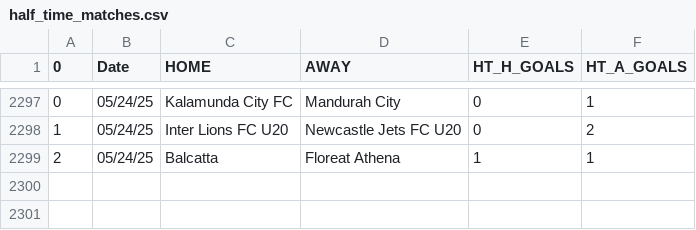
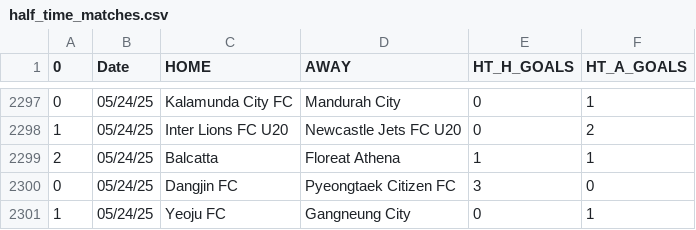
Before and after one commit to JOSPHATT/Finished_Matches, a CSV file: half_time_matches.csv, drawn as a sheet; only a part is shown, gaps mark what is left out; the diff names each change by its address in the sheet, - before the commit and + after, or states it on an @@ line.

```diff
--- a/half_time_matches.csv
+++ b/half_time_matches.csv
+row 2300: 0 | 05/24/25 | Dangjin FC | Pyeongtaek Citizen FC | 3 | 0
+row 2301: 1 | 05/24/25 | Yeoju FC | Gangneung City | 0 | 1
```
Also changed, not shown: Finished_matches.csv.
